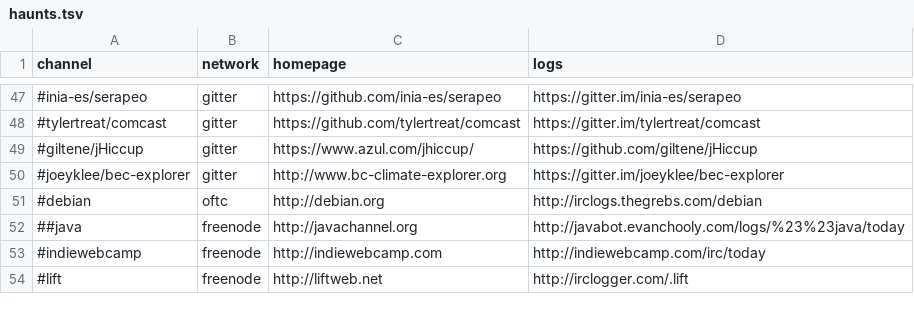
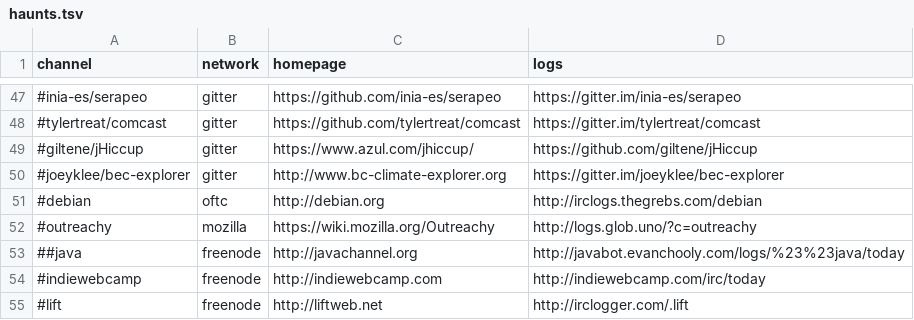
Before and after one commit to pdurbin/wiki, a TSV file: haunts/haunts.tsv, drawn as a sheet; only a part is shown, gaps mark what is left out.

Commit message:
outreachy

```diff
--- a/haunts/haunts.tsv
+++ b/haunts/haunts.tsv
@@ -51,2 +51,3 @@ channel	network	homepage	logs
 #debian	oftc	http://debian.org	http://irclogs.thegrebs.com/debian
+#outreachy	mozilla	https://wiki.mozilla.org/Outreachy	http://logs.glob.uno/?c=outreachy
 ##java	freenode	http://javachannel.org	http://javabot.evanchooly.com/logs/%23%23java/today
```
